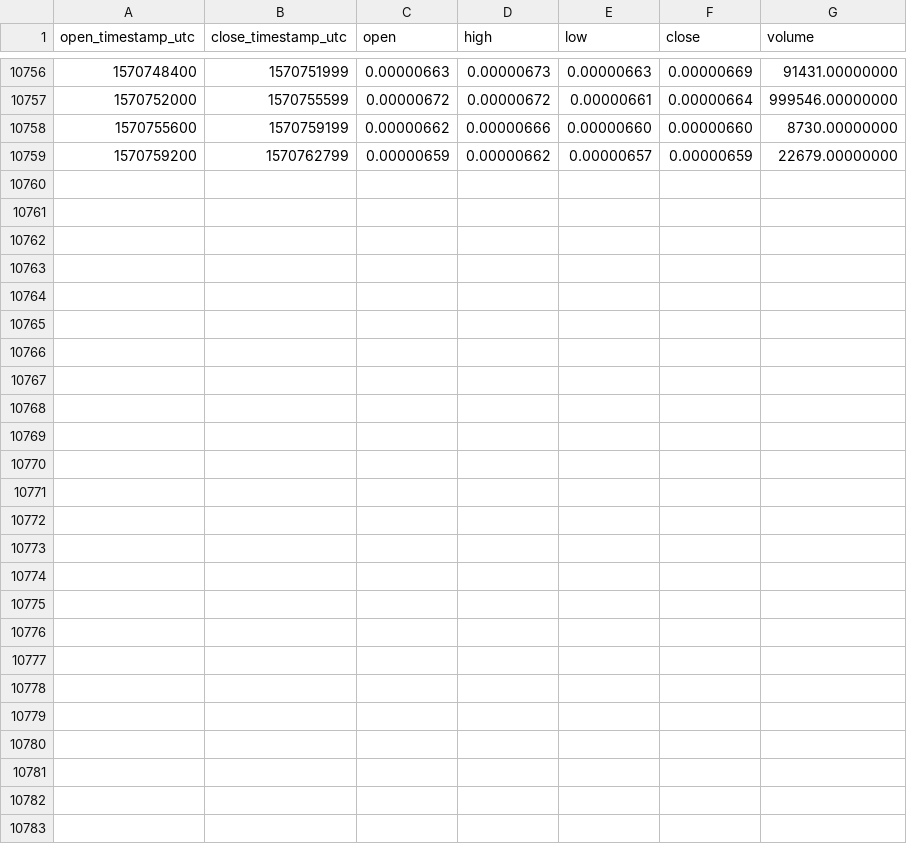
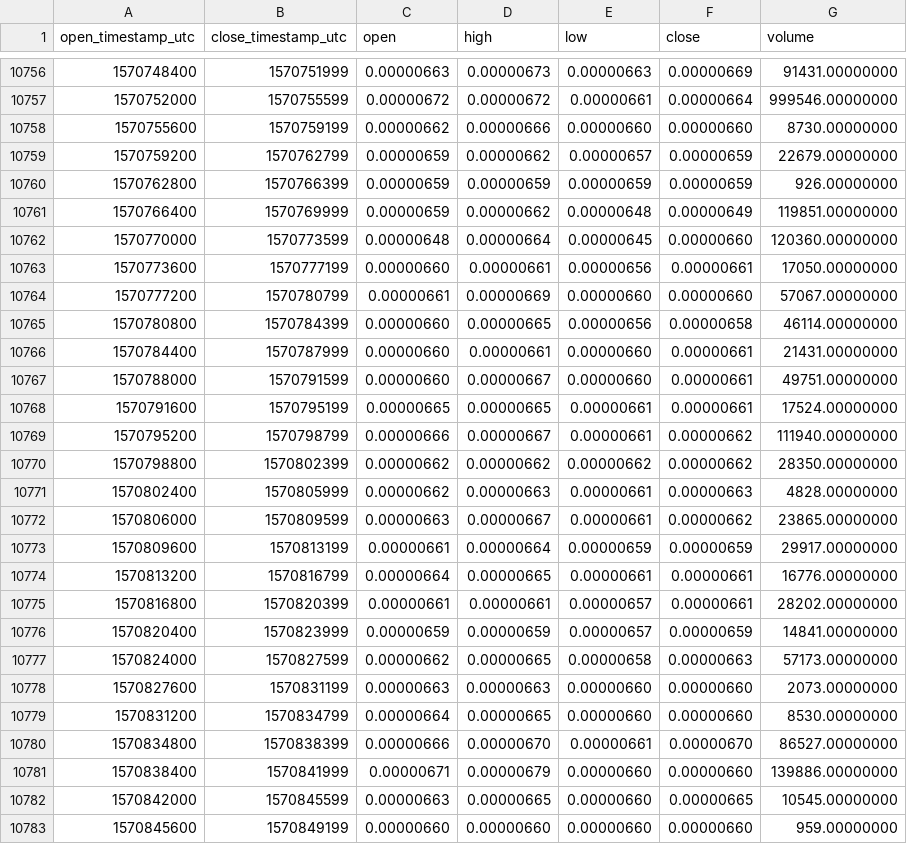
Before and after one commit to cryptobigbro/binance-ARDRBTC, a CSV file: binance-ARDRBTC-1h.csv, drawn as a sheet; only a part is shown, gaps mark what is left out.

Commit message:
Update OHLCV data.

```diff
--- a/binance-ARDRBTC-1h.csv
+++ b/binance-ARDRBTC-1h.csv
@@ -10759 +10759,25 @@ open_timestamp_utc,close_timestamp_utc,open,high,low,close,volume
 1570759200,1570762799,0.00000659,0.00000662,0.00000657,0.00000659,22679.00000000
+1570762800,1570766399,0.00000659,0.00000659,0.00000659,0.00000659,926.00000000
+1570766400,1570769999,0.00000659,0.00000662,0.00000648,0.00000649,119851.00000000
+1570770000,1570773599,0.00000648,0.00000664,0.00000645,0.00000660,120360.00000000
+1570773600,1570777199,0.00000660,0.00000661,0.00000656,0.00000661,17050.00000000
+1570777200,1570780799,0.00000661,0.00000669,0.00000660,0.00000660,57067.00000000
+1570780800,1570784399,0.00000660,0.00000665,0.00000656,0.00000658,46114.00000000
+1570784400,1570787999,0.00000660,0.00000661,0.00000660,0.00000661,21431.00000000
+1570788000,1570791599,0.00000660,0.00000667,0.00000660,0.00000661,49751.00000000
+1570791600,1570795199,0.00000665,0.00000665,0.00000661,0.00000661,17524.00000000
+1570795200,1570798799,0.00000666,0.00000667,0.00000661,0.00000662,111940.00000000
+1570798800,1570802399,0.00000662,0.00000662,0.00000662,0.00000662,28350.00000000
+1570802400,1570805999,0.00000662,0.00000663,0.00000661,0.00000663,4828.00000000
+1570806000,1570809599,0.00000663,0.00000667,0.00000661,0.00000662,23865.00000000
+1570809600,1570813199,0.00000661,0.00000664,0.00000659,0.00000659,29917.00000000
+1570813200,1570816799,0.00000664,0.00000665,0.00000661,0.00000661,16776.00000000
+1570816800,1570820399,0.00000661,0.00000661,0.00000657,0.00000661,28202.00000000
+1570820400,1570823999,0.00000659,0.00000659,0.00000657,0.00000659,14841.00000000
+1570824000,1570827599,0.00000662,0.00000665,0.00000658,0.00000663,57173.00000000
+1570827600,1570831199,0.00000663,0.00000663,0.00000660,0.00000660,2073.00000000
+1570831200,1570834799,0.00000664,0.00000665,0.00000660,0.00000660,8530.00000000
+1570834800,1570838399,0.00000666,0.00000670,0.00000661,0.00000670,86527.00000000
+1570838400,1570841999,0.00000671,0.00000679,0.00000660,0.00000660,139886.00000000
+1570842000,1570845599,0.00000663,0.00000665,0.00000660,0.00000665,10545.00000000
+1570845600,1570849199,0.00000660,0.00000660,0.00000660,0.00000660,959.00000000
```
Also changed, not shown: binance-ARDRBTC-1d.csv.
